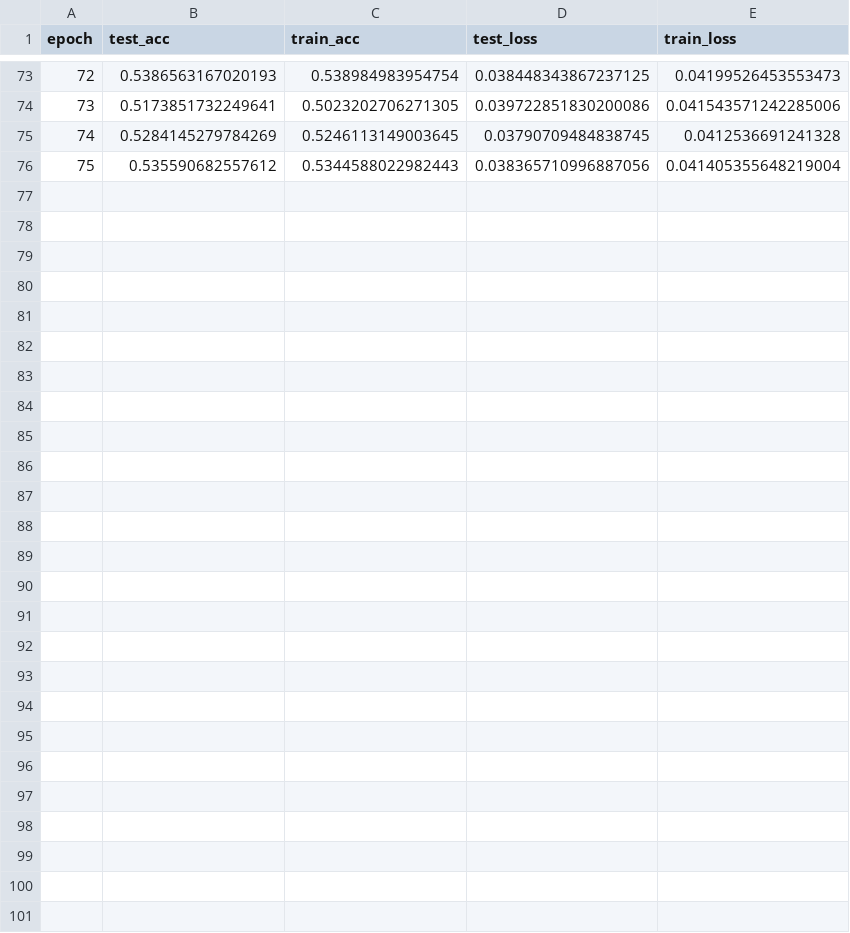
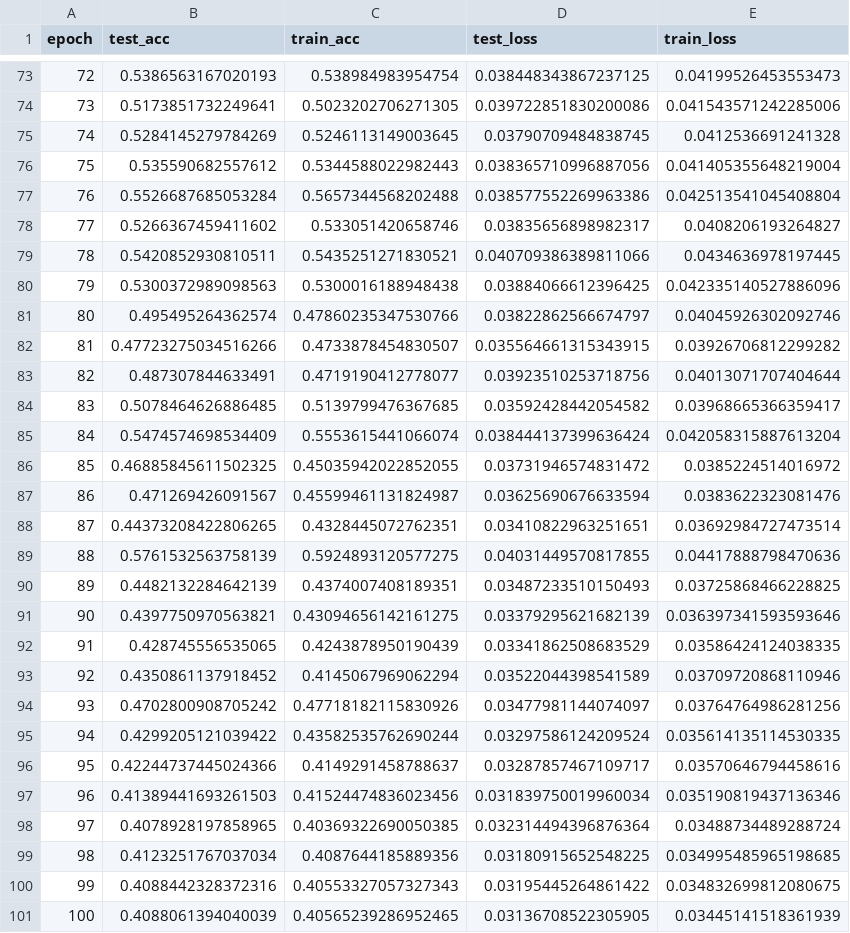
Before and after one commit to 22dylan/CS535_ProjectCodes, a CSV file: LSTM_training_results/LSTM_B15_h256_l3_bbS_ss10_results.csv, drawn as a sheet; only a part is shown, gaps mark what is left out; the diff names each change by its address in the sheet, - before the commit and + after, or states it on an @@ line.

Commit message:
final test results, hopefully

```diff
--- a/LSTM_training_results/LSTM_B15_h256_l3_bbS_ss10_results.csv
+++ b/LSTM_training_results/LSTM_B15_h256_l3_bbS_ss10_results.csv
+row 77: 76 | 0.5526687685053284 | 0.5657344568202488 | 0.038577552269963386 | 0.042513541045408804
+row 78: 77 | 0.5266367459411602 | 0.533051420658746 | 0.03835656898982317 | 0.0408206193264827
+row 79: 78 | 0.5420852930810511 | 0.5435251271830521 | 0.040709386389811066 | 0.0434636978197445
+row 80: 79 | 0.5300372989098563 | 0.5300016188948438 | 0.03884066612396425 | 0.042335140527886096
+row 81: 80 | 0.495495264362574 | 0.47860235347530766 | 0.03822862566674797 | 0.04045926302092746
+row 82: 81 | 0.47723275034516266 | 0.4733878454830507 | 0.035564661315343915 | 0.03926706812299282
+row 83: 82 | 0.487307844633491 | 0.4719190412778077 | 0.03923510253718756 | 0.04013071707404644
+row 84: 83 | 0.5078464626886485 | 0.5139799476367685 | 0.03592428442054582 | 0.03968665366359417
+row 85: 84 | 0.5474574698534409 | 0.5553615441066074 | 0.038444137399636424 | 0.042058315887613204
+row 86: 85 | 0.46885845611502325 | 0.45035942022852055 | 0.03731946574831472 | 0.0385224514016972
+row 87: 86 | 0.471269426091567 | 0.45599461131824987 | 0.03625690676633594 | 0.0383622323081476
+row 88: 87 | 0.44373208422806265 | 0.4328445072762351 | 0.03410822963251651 | 0.03692984727473514
+row 89: 88 | 0.5761532563758139 | 0.5924893120577275 | 0.04031449570817855 | 0.04417888798470636
+row 90: 89 | 0.4482132284642139 | 0.4374007408189351 | 0.03487233510150493 | 0.03725868466228825
+row 91: 90 | 0.4397750970563821 | 0.43094656142161275 | 0.03379295621682139 | 0.036397341593593646
+row 92: 91 | 0.428745556535065 | 0.4243878950190439 | 0.03341862508683529 | 0.03586424124038335
+row 93: 92 | 0.4350861137918452 | 0.4145067969062294 | 0.03522044398541589 | 0.03709720868110946
+row 94: 93 | 0.4702800908705242 | 0.47718182115830926 | 0.03477981144074097 | 0.03764764986281256
+row 95: 94 | 0.4299205121039422 | 0.43582535762690244 | 0.03297586124209524 | 0.035614135114530335
+row 96: 95 | 0.42244737445024366 | 0.4149291458788637 | 0.03287857467109717 | 0.03570646794458616
+row 97: 96 | 0.41389441693261503 | 0.41524474836023456 | 0.031839750019960034 | 0.035190819437136346
+row 98: 97 | 0.4078928197858965 | 0.40369322690050385 | 0.032314494396876364 | 0.03488734489288724
+row 99: 98 | 0.4123251767037034 | 0.4087644185889356 | 0.03180915652548225 | 0.034995485965198685
+row 100: 99 | 0.4088442328372316 | 0.40553327057327343 | 0.03195445264861422 | 0.034832699812080675
+row 101: 100 | 0.4088061394040039 | 0.40565239286952465 | 0.03136708522305905 | 0.03445141518361939
```
Also changed, not shown: 29 other files.
